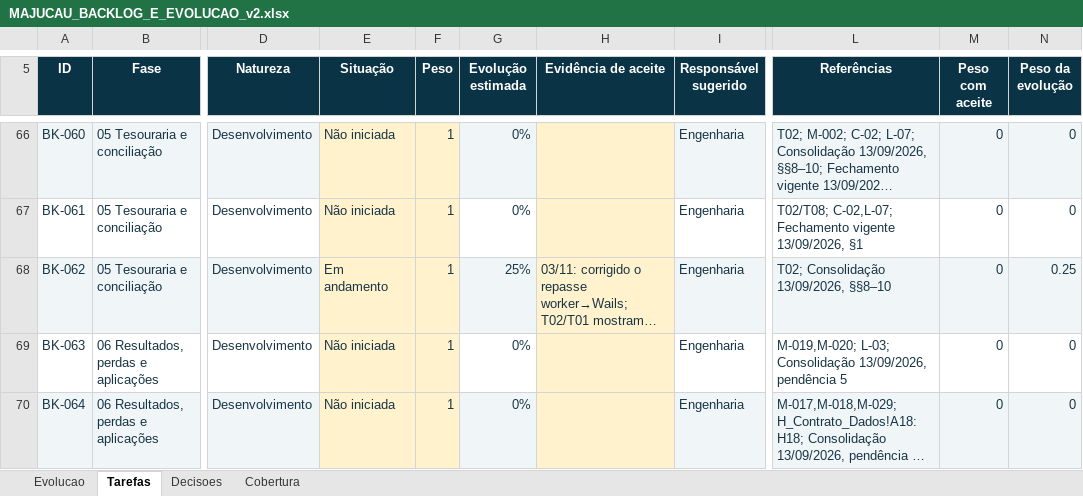
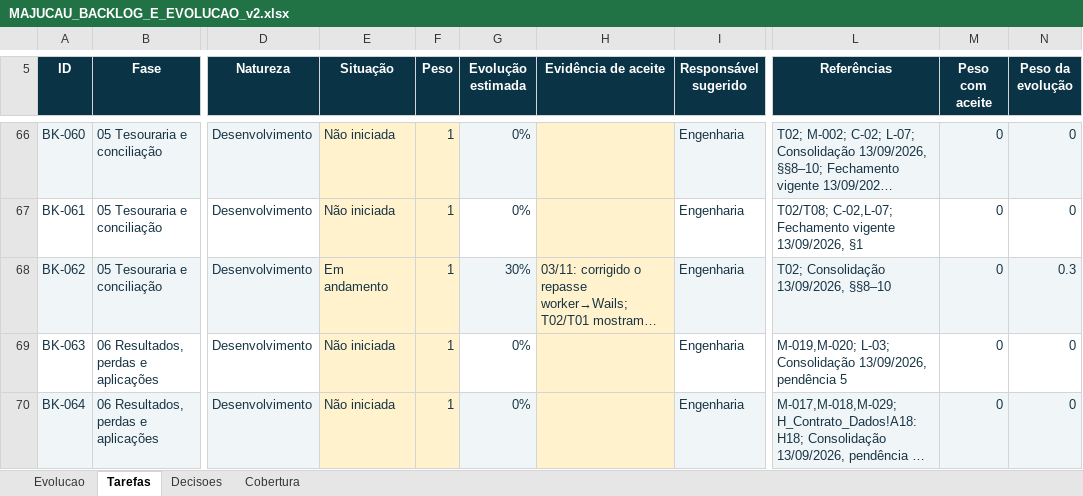
Before and after one commit to guilhermejacyzin/majucau, an Excel workbook: artifacts/planejamento/outputs/MAJUCAU_BACKLOG_E_EVOLUCAO_v2.xlsx, sheet Tarefas, drawn as a sheet; only a part is shown, gaps mark what is left out; long unchanged cells end in …; values as stored, in another font and other column widths than the file's, no borders; conditional formats and table styles not drawn; the diff names each change by its address in the sheet, - before the commit and + after, or states it on an @@ line.

```diff
--- a/artifacts/planejamento/outputs/MAJUCAU_BACKLOG_E_EVOLUCAO_v2.xlsx (sheet Tarefas)
+++ b/artifacts/planejamento/outputs/MAJUCAU_BACKLOG_E_EVOLUCAO_v2.xlsx (sheet Tarefas)
-G68 (Evolução estimada): 25%
+G68 (Evolução estimada): 30%
-N68 (Peso da evolução): 0.25
+N68 (Peso da evolução): 0.3
```
Also changed, not shown: sheet Evolucao, 5 other files.
